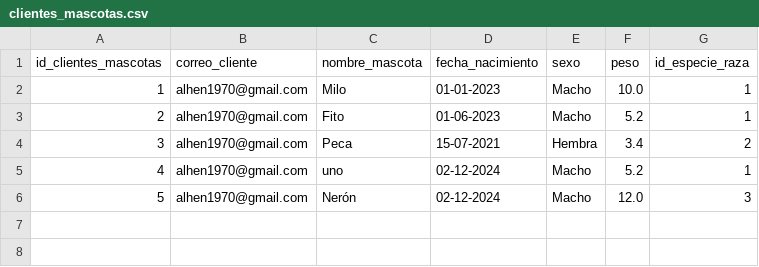
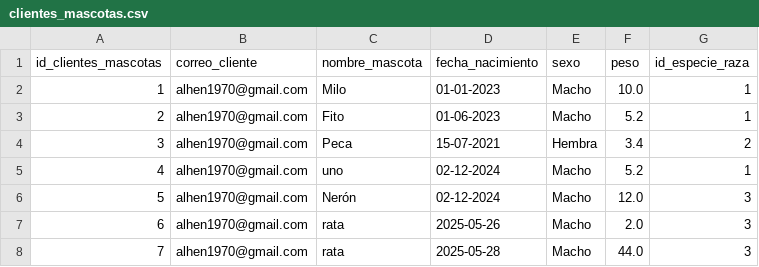
Before and after one commit to alejandrohenriquezr/Frontend_paw_care2, a CSV file: data/clientes_mascotas.csv, drawn as a sheet; the diff names each change by its address in the sheet, - before the commit and + after, or states it on an @@ line.

```diff
--- a/data/clientes_mascotas.csv
+++ b/data/clientes_mascotas.csv
+row 7: 6 | alhen1970@gmail.com | rata | 2025-05-26 | Macho | 2.0 | 3
+row 8: 7 | alhen1970@gmail.com | rata | 2025-05-28 | Macho | 44.0 | 3
```
Also changed, not shown: data/reservas.csv, 2 other files.
